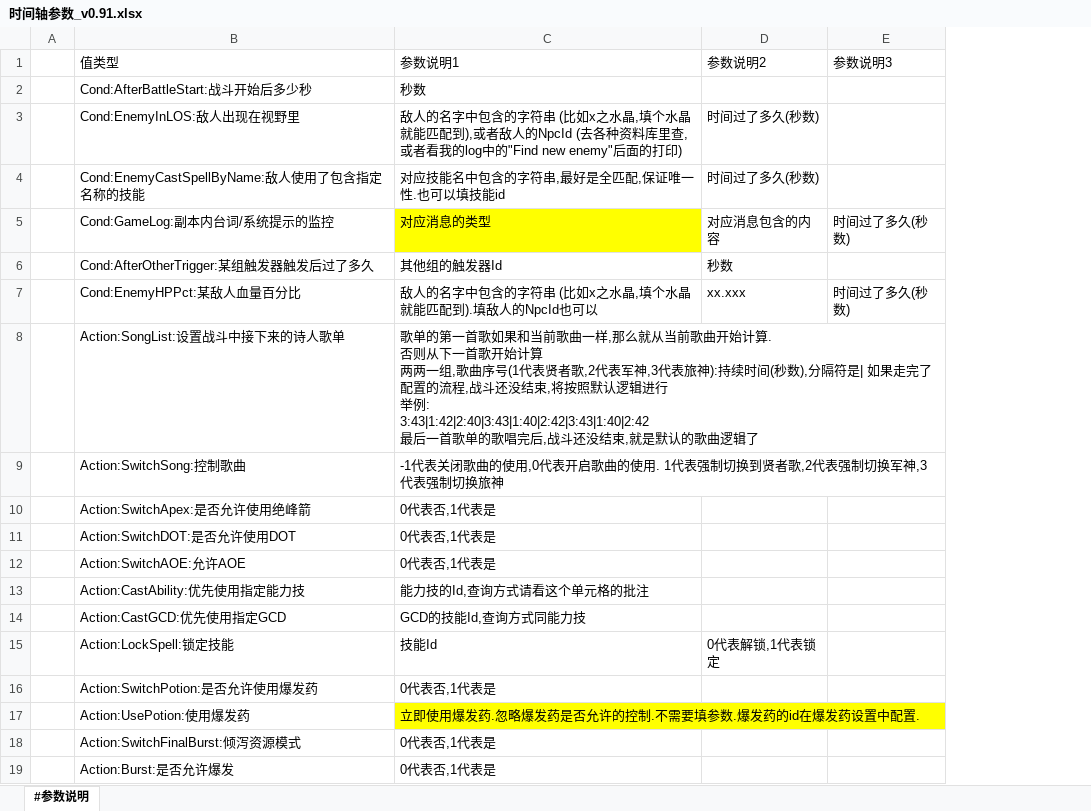
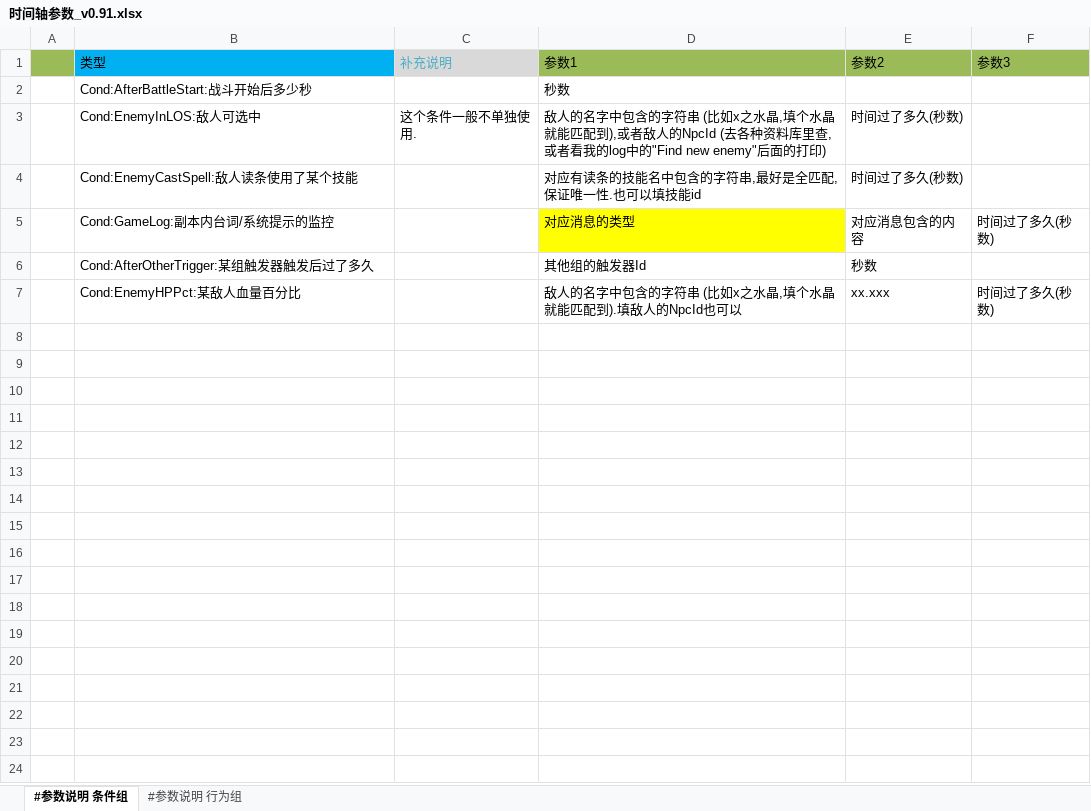
Before and after one commit to sbago/AEAssist, an Excel workbook: Output/时间轴参数_v0.91.xlsx, sheet #参数说明 条件组, drawn as a sheet; values as stored, in another font and other column widths than the file's, no borders; removed rows and columns are numbered as before the commit, all else as after; ↵ is a line break in a cell; the diff names each change by its address in the sheet, - before the commit and + after, or states it on an @@ line.

```diff
--- a/Output/时间轴参数_v0.91.xlsx (sheet #参数说明 条件组)
+++ b/Output/时间轴参数_v0.91.xlsx (sheet #参数说明 条件组)
-sheet tab: #参数说明
+sheet tab: #参数说明 条件组
+sheet tab: #参数说明 行为组
+column C, row 3: 这个条件一般不单独使用.
-row 1:  | 值类型 | 参数说明1 | 参数说明2 | 参数说明3
+row 1:  | 类型 | 补充说明 | 参数1 | 参数2 | 参数3
-B3: Cond:EnemyInLOS:敌人出现在视野里
+B3: Cond:EnemyInLOS:敌人可选中
-B4: Cond:EnemyCastSpellByName:敌人使用了包含指定名称的技能
+B4: Cond:EnemyCastSpell:敌人读条使用了某个技能
-D4: 对应技能名中包含的字符串,最好是全匹配,保证唯一性.也可以填技能id
+D4: 对应有读条的技能名中包含的字符串,最好是全匹配,保证唯一性.也可以填技能id
-row 8:  | Action:SongList:设置战斗中接下来的诗人歌单 | 歌单的第一首歌如果和当前歌曲一样,那么就从当前歌曲开始计算. ↵ 否则从下一首歌开始计算 ↵ 两两一组,歌曲序号(1代表贤者歌,2代表军神,3代表旅神):持续时间(秒数),分隔符是| 如果走完了配置的流程,战斗还没结束,将按照默认逻辑进行 ↵ 举例: ↵ 3:43|1:42|2:40|3:43|1:40|2:42|3:43|1:40|2:42 ↵ 最后一首歌单的歌唱完后,战斗还没结束,就是默认的歌曲逻辑了
-row 9:  | Action:SwitchSong:控制歌曲 | -1代表关闭歌曲的使用,0代表开启歌曲的使用. 1代表强制切换到贤者歌,2代表强制切换军神,3代表强制切换旅神
-row 10:  | Action:SwitchApex:是否允许使用绝峰箭 | 0代表否,1代表是
-row 11:  | Action:SwitchDOT:是否允许使用DOT | 0代表否,1代表是
-row 12:  | Action:SwitchAOE:允许AOE | 0代表否,1代表是
-row 13:  | Action:CastAbility:优先使用指定能力技 | 能力技的Id,查询方式请看这个单元格的批注
-row 14:  | Action:CastGCD:优先使用指定GCD | GCD的技能Id,查询方式同能力技
-row 15:  | Action:LockSpell:锁定技能 | 技能Id | 0代表解锁,1代表锁定
-row 16:  | Action:SwitchPotion:是否允许使用爆发药 | 0代表否,1代表是
-row 17:  | Action:UsePotion:使用爆发药 | 立即使用爆发药.忽略爆发药是否允许的控制.不需要填参数.爆发药的id在爆发药设置中配置.
-row 18:  | Action:SwitchFinalBurst:倾泻资源模式 | 0代表否,1代表是
-row 19:  | Action:Burst:是否允许爆发 | 0代表否,1代表是
```
Also changed, not shown: 36 other files.
